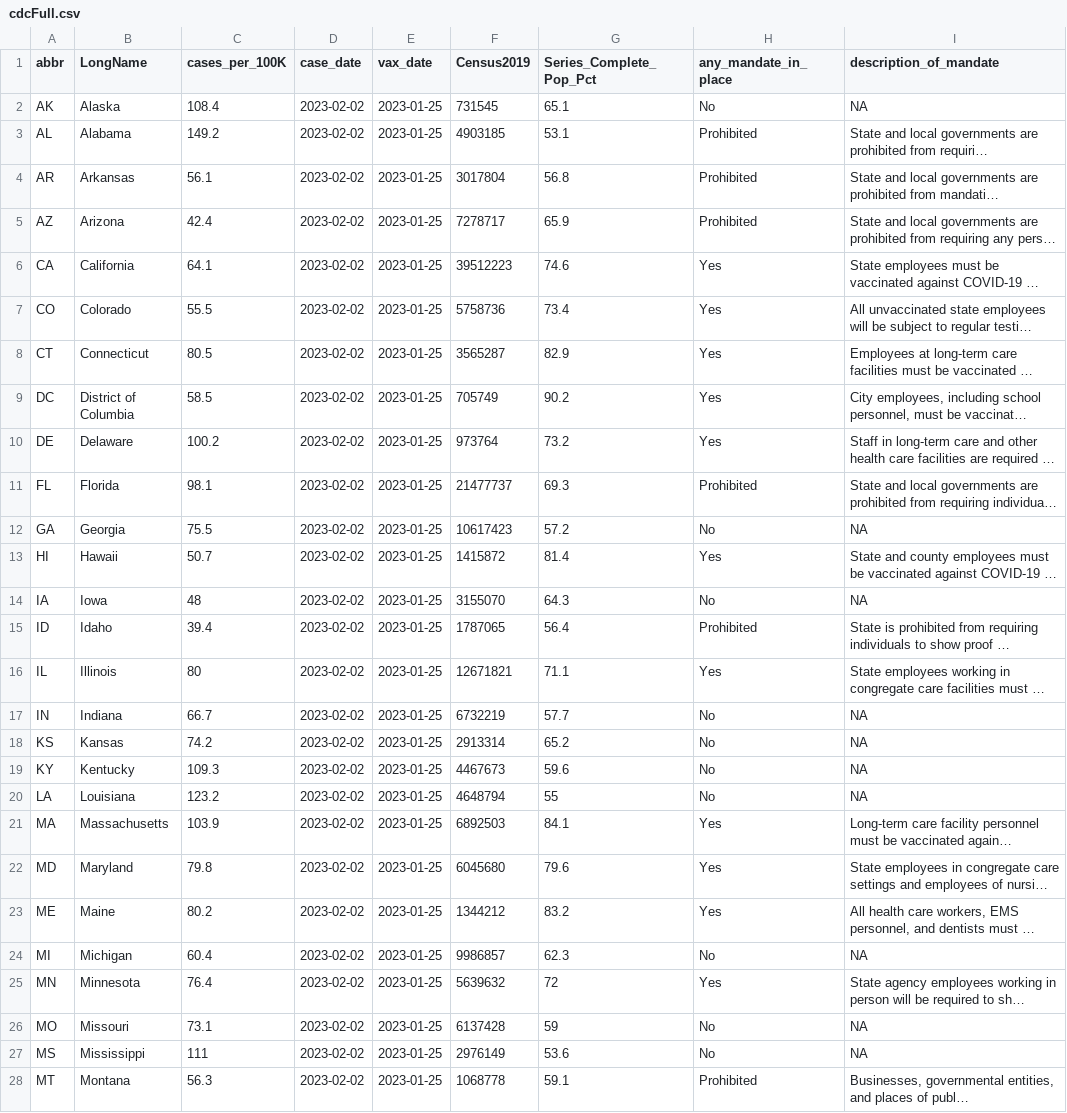
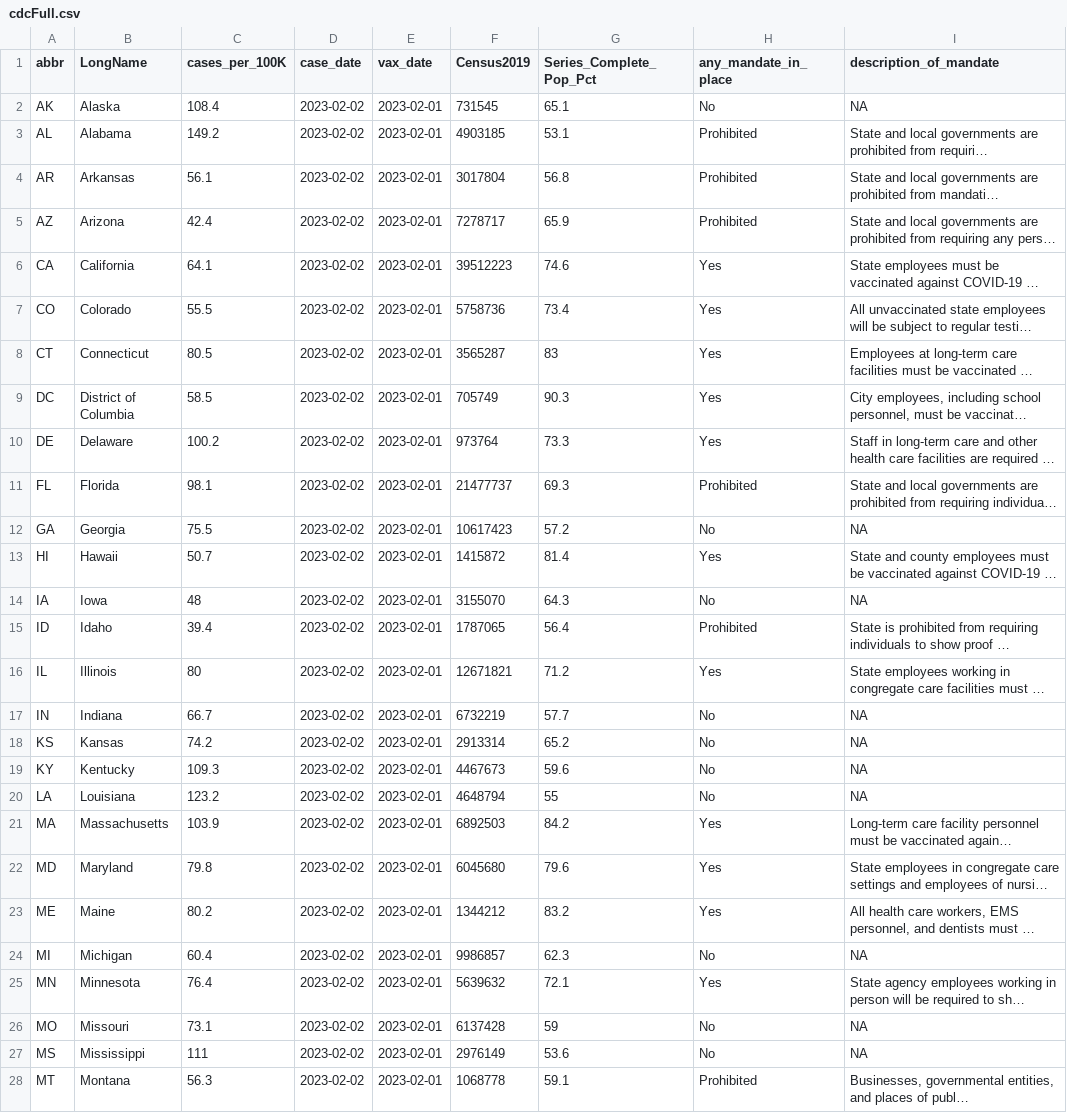
Before and after one commit to Dotdash-Data-Journalism/2021_2022_VWH_covid_vax_travel_maps, a CSV file: visualizations/cdcFull.csv, drawn as a sheet; only a part is shown; long unchanged cells end in …; the diff covers the shown part only; the diff names each change by its address in the sheet, - before the commit and + after, or states it on an @@ line.

```diff
--- a/visualizations/cdcFull.csv
+++ b/visualizations/cdcFull.csv
-E2:E28 (vax_date): 2023-01-25
+E2:E28 (vax_date): 2023-02-01
-G8 (Series_Complete_Pop_Pct): 82.9
+G8 (Series_Complete_Pop_Pct): 83
-G9 (Series_Complete_Pop_Pct): 90.2
+G9 (Series_Complete_Pop_Pct): 90.3
-G10 (Series_Complete_Pop_Pct): 73.2
+G10 (Series_Complete_Pop_Pct): 73.3
-G16 (Series_Complete_Pop_Pct): 71.1
+G16 (Series_Complete_Pop_Pct): 71.2
-G21 (Series_Complete_Pop_Pct): 84.1
+G21 (Series_Complete_Pop_Pct): 84.2
-G25 (Series_Complete_Pop_Pct): 72
+G25 (Series_Complete_Pop_Pct): 72.1
```
Also changed, not shown: 33 edited cells elsewhere in this file.
